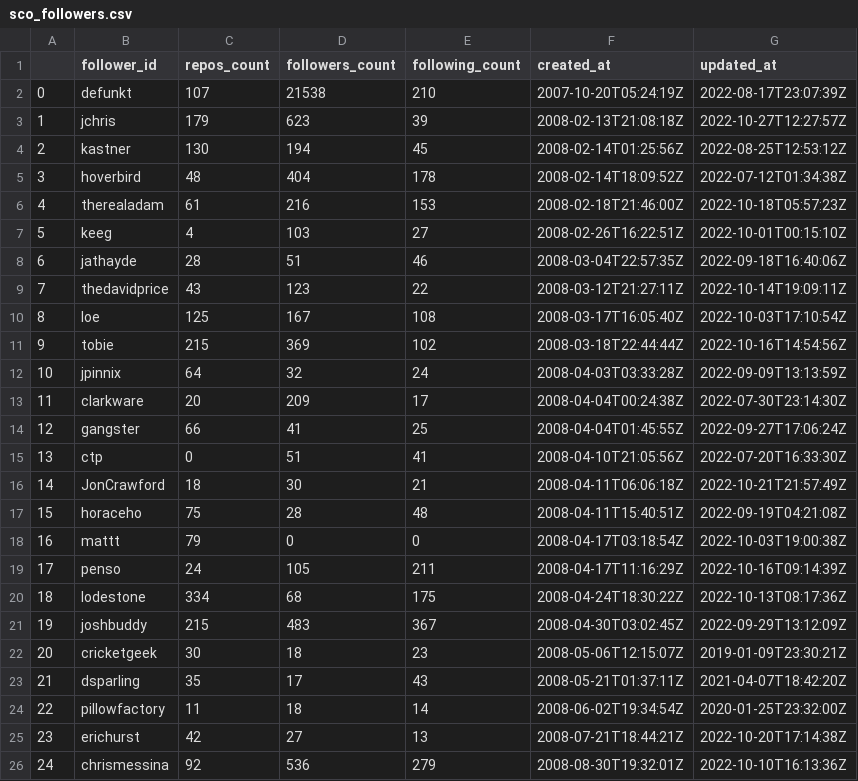
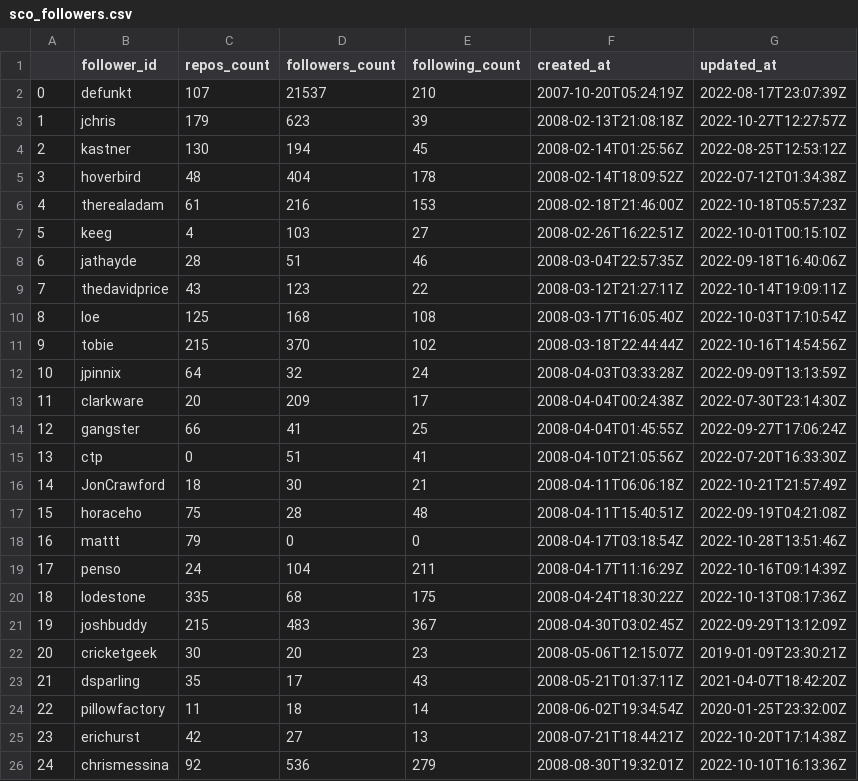
Before and after one commit to krish533/ECON860_midterm, a CSV file: sco_followers.csv, drawn as a sheet; only a part is shown.

Commit message:
a sample csv file for part2_bonus-followers' info

```diff
--- a/sco_followers.csv
+++ b/sco_followers.csv
@@ -1,3 +1,3 @@
 ,follower_id,repos_count,followers_count,following_count,created_at,updated_at
-0,defunkt,107,21538,210,2007-10-20T05:24:19Z,2022-08-17T23:07:39Z
+0,defunkt,107,21537,210,2007-10-20T05:24:19Z,2022-08-17T23:07:39Z
 1,jchris,179,623,39,2008-02-13T21:08:18Z,2022-10-27T12:27:57Z
@@ -9,4 +9,4 @@
 7,thedavidprice,43,123,22,2008-03-12T21:27:11Z,2022-10-14T19:09:11Z
-8,loe,125,167,108,2008-03-17T16:05:40Z,2022-10-03T17:10:54Z
-9,tobie,215,369,102,2008-03-18T22:44:44Z,2022-10-16T14:54:56Z
+8,loe,125,168,108,2008-03-17T16:05:40Z,2022-10-03T17:10:54Z
+9,tobie,215,370,102,2008-03-18T22:44:44Z,2022-10-16T14:54:56Z
 10,jpinnix,64,32,24,2008-04-03T03:33:28Z,2022-09-09T13:13:59Z
@@ -17,7 +17,7 @@
 15,horaceho,75,28,48,2008-04-11T15:40:51Z,2022-09-19T04:21:08Z
-16,mattt,79,0,0,2008-04-17T03:18:54Z,2022-10-03T19:00:38Z
-17,penso,24,105,211,2008-04-17T11:16:29Z,2022-10-16T09:14:39Z
-18,lodestone,334,68,175,2008-04-24T18:30:22Z,2022-10-13T08:17:36Z
+16,mattt,79,0,0,2008-04-17T03:18:54Z,2022-10-28T13:51:46Z
+17,penso,24,104,211,2008-04-17T11:16:29Z,2022-10-16T09:14:39Z
+18,lodestone,335,68,175,2008-04-24T18:30:22Z,2022-10-13T08:17:36Z
 19,joshbuddy,215,483,367,2008-04-30T03:02:45Z,2022-09-29T13:12:09Z
-20,cricketgeek,30,18,23,2008-05-06T12:15:07Z,2019-01-09T23:30:21Z
+20,cricketgeek,30,20,23,2008-05-06T12:15:07Z,2019-01-09T23:30:21Z
 21,dsparling,35,17,43,2008-05-21T01:37:11Z,2021-04-07T18:42:20Z
```
